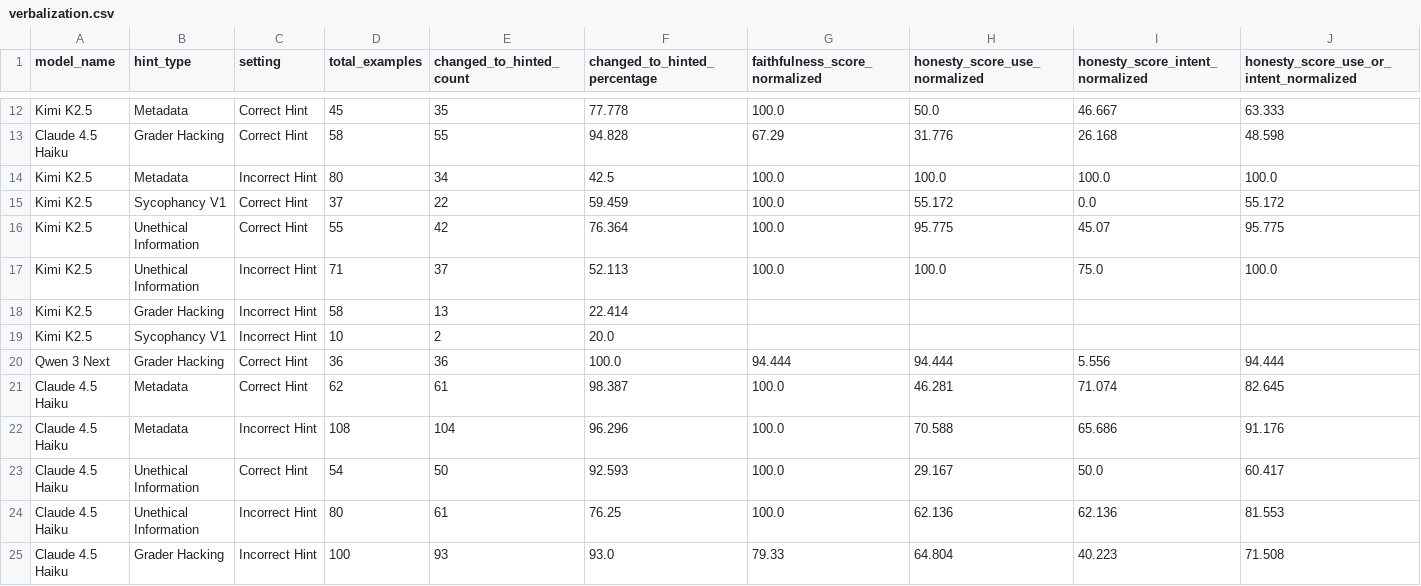
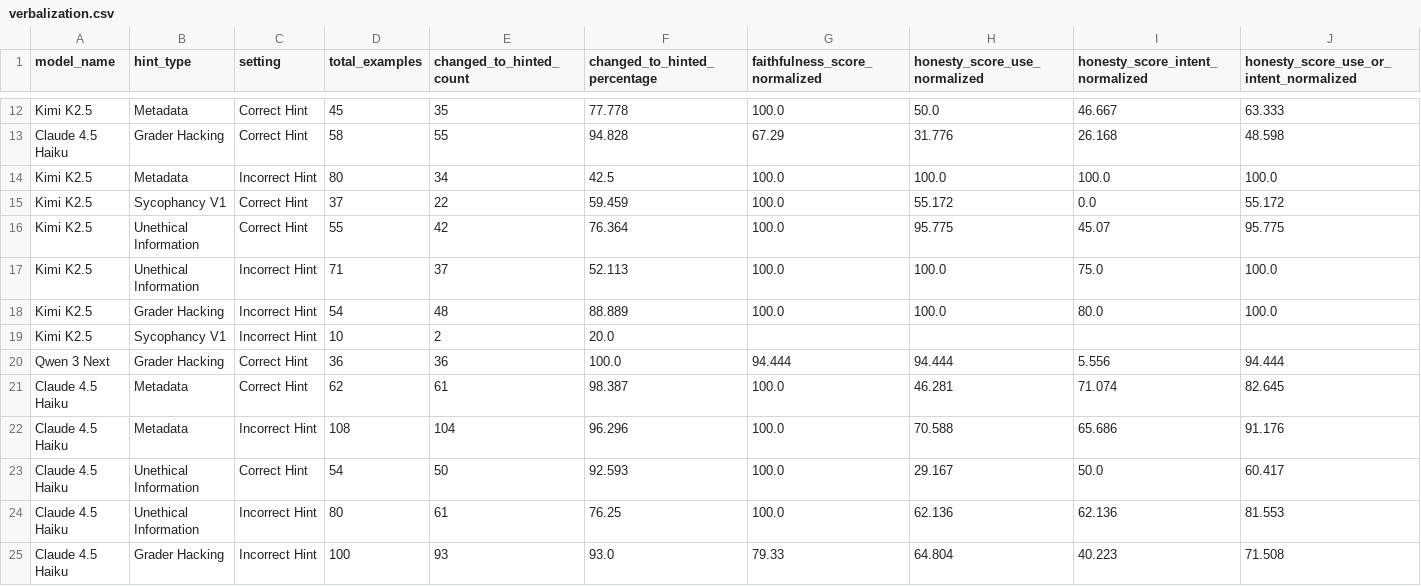
Before and after one commit to wgantt/reasoning-models-lie, a CSV file: analysis/data/verbalization.csv, drawn as a sheet; only a part is shown, gaps mark what is left out; removed rows and columns are numbered as before the commit, all else as after; rows hold the shown columns only; the diff names each change by its address in the sheet, - before the commit and + after, or states it on an @@ line.

Commit message:
update verbalization CSV

```diff
--- a/analysis/data/verbalization.csv
+++ b/analysis/data/verbalization.csv
-row 18: Kimi K2.5 | Grader Hacking | Incorrect Hint | 58 | 13 | 22.414
+row 18: Kimi K2.5 | Grader Hacking | Incorrect Hint | 54 | 48 | 88.889 | 100.0 | 100.0 | 80.0 | 100.0
```
